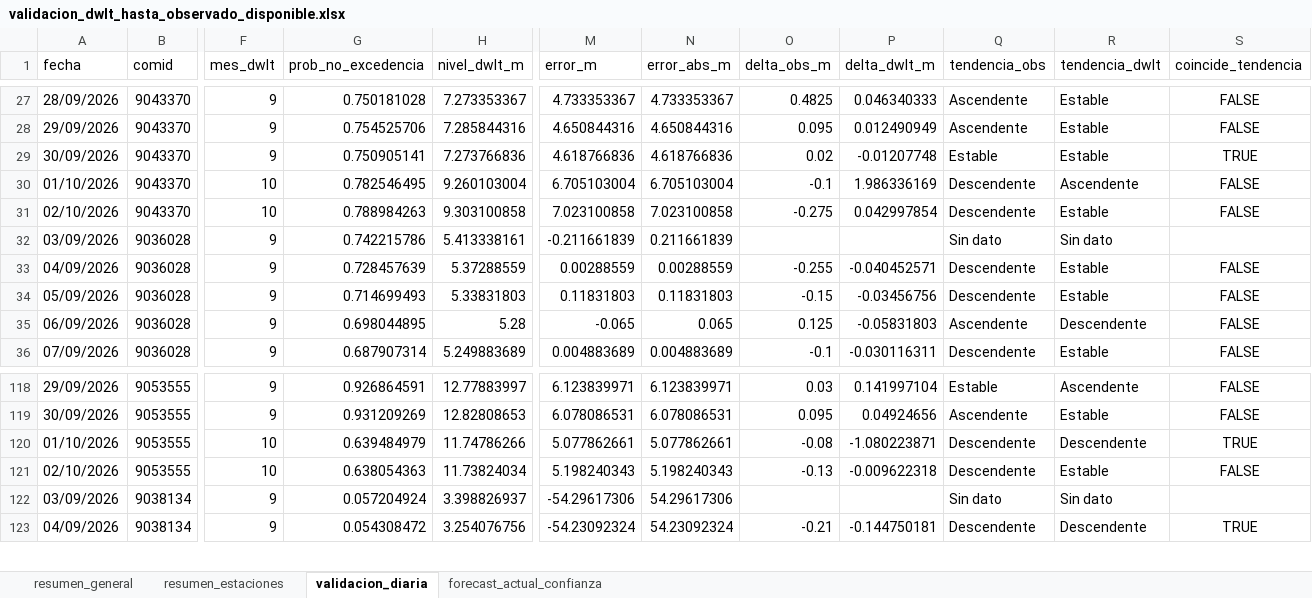
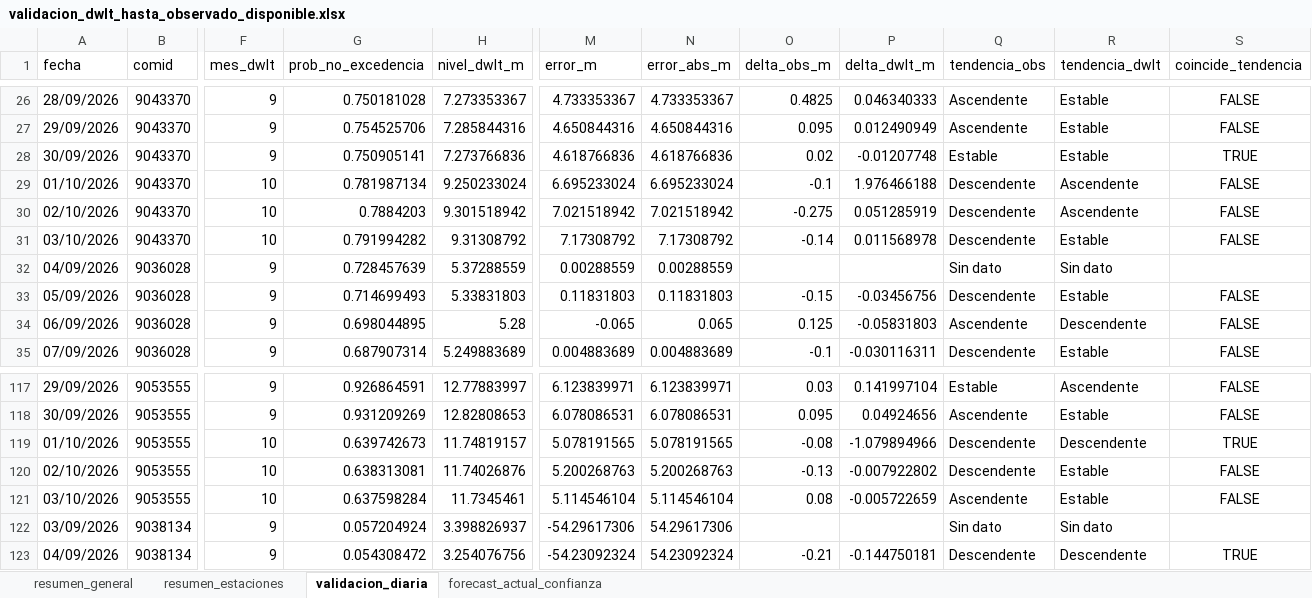
Before and after one commit to KURONO23/LoretoNivelesaCaudales, an Excel workbook: outputs/validacion_dwlt_hasta_observado_disponible.xlsx, sheet validacion_diaria, drawn as a sheet; only a part is shown, gaps mark what is left out; values as stored, in another font and other column widths than the file's, no borders; removed rows and columns are numbered as before the commit, all else as after; rows hold the shown columns only; the diff covers the shown part only; the diff names each change by its address in the sheet, - before the commit and + after, or states it on an @@ line.

```diff
--- a/outputs/validacion_dwlt_hasta_observado_disponible.xlsx (sheet validacion_diaria)
+++ b/outputs/validacion_dwlt_hasta_observado_disponible.xlsx (sheet validacion_diaria)
-G29 (prob_no_excedencia): 0.782546495
+G29 (prob_no_excedencia): 0.781987134
-H29 (nivel_dwlt_m): 9.260103004
+H29 (nivel_dwlt_m): 9.250233024
-M29 (error_m): 6.705103004
+M29 (error_m): 6.695233024
-N29 (error_abs_m): 6.705103004
+N29 (error_abs_m): 6.695233024
-P29 (delta_dwlt_m): 1.986336169
+P29 (delta_dwlt_m): 1.976466188
-G30 (prob_no_excedencia): 0.788984263
+G30 (prob_no_excedencia): 0.7884203
-H30 (nivel_dwlt_m): 9.303100858
+H30 (nivel_dwlt_m): 9.301518942
-M30 (error_m): 7.023100858
+M30 (error_m): 7.021518942
-N30 (error_abs_m): 7.023100858
+N30 (error_abs_m): 7.021518942
-P30 (delta_dwlt_m): 0.042997854
+P30 (delta_dwlt_m): 0.051285919
-R30 (tendencia_dwlt): Estable
+R30 (tendencia_dwlt): Ascendente
-row 32: 03/09/2026 | 9036028 | 9 | 0.742215786 | 5.413338161 | -0.211661839 | 0.211661839 |  |  | Sin dato | Sin dato
+row 31: 03/10/2026 | 9043370 | 10 | 0.791994282 | 9.31308792 | 7.17308792 | 7.17308792 | -0.14 | 0.011568978 | Descendente | Estable | FALSE
-O32 (delta_obs_m): -0.255
+O32 (delta_obs_m): (empty)
-P32 (delta_dwlt_m): -0.040452571
+P32 (delta_dwlt_m): (empty)
-Q32 (tendencia_obs): Descendente
+Q32 (tendencia_obs): Sin dato
-R32 (tendencia_dwlt): Estable
+R32 (tendencia_dwlt): Sin dato
-S32 (coincide_tendencia): FALSE
+S32 (coincide_tendencia): (empty)
-G119 (prob_no_excedencia): 0.639484979
+G119 (prob_no_excedencia): 0.639742673
-H119 (nivel_dwlt_m): 11.74786266
+H119 (nivel_dwlt_m): 11.74819157
-M119 (error_m): 5.077862661
+M119 (error_m): 5.078191565
-N119 (error_abs_m): 5.077862661
+N119 (error_abs_m): 5.078191565
-P119 (delta_dwlt_m): -1.080223871
+P119 (delta_dwlt_m): -1.079894966
-G120 (prob_no_excedencia): 0.638054363
+G120 (prob_no_excedencia): 0.638313081
-H120 (nivel_dwlt_m): 11.73824034
+H120 (nivel_dwlt_m): 11.74026876
-M120 (error_m): 5.198240343
+M120 (error_m): 5.200268763
-N120 (error_abs_m): 5.198240343
+N120 (error_abs_m): 5.200268763
-P120 (delta_dwlt_m): -0.009622318
+P120 (delta_dwlt_m): -0.007922802
+row 121: 03/10/2026 | 9053555 | 10 | 0.637598284 | 11.7345461 | 5.114546104 | 5.114546104 | 0.08 | -0.005722659 | Ascendente | Estable | FALSE
```
Also changed, not shown: 13 added rows, 14 removed rows and 242 edited cells elsewhere in this sheet, sheet resumen_estaciones, sheet forecast_actual_confianza, sheet resumen_general, outputs/metricas_dwlt_estaciones.xlsx, outputs/pronostico_nivel_7dias_estaciones.xlsx, 10 other files.
